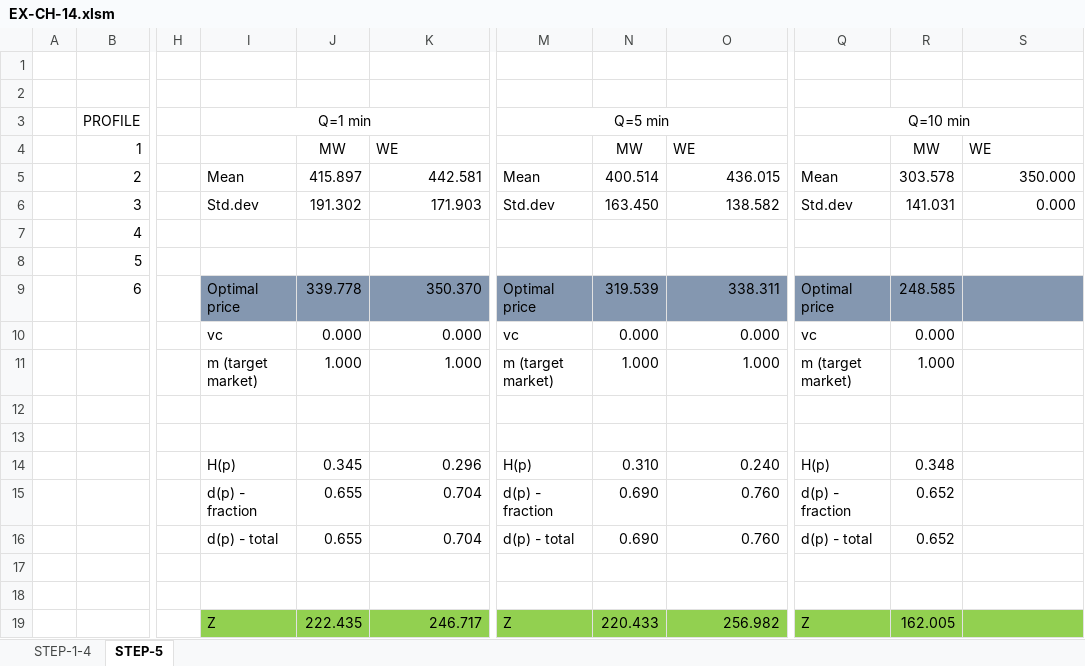
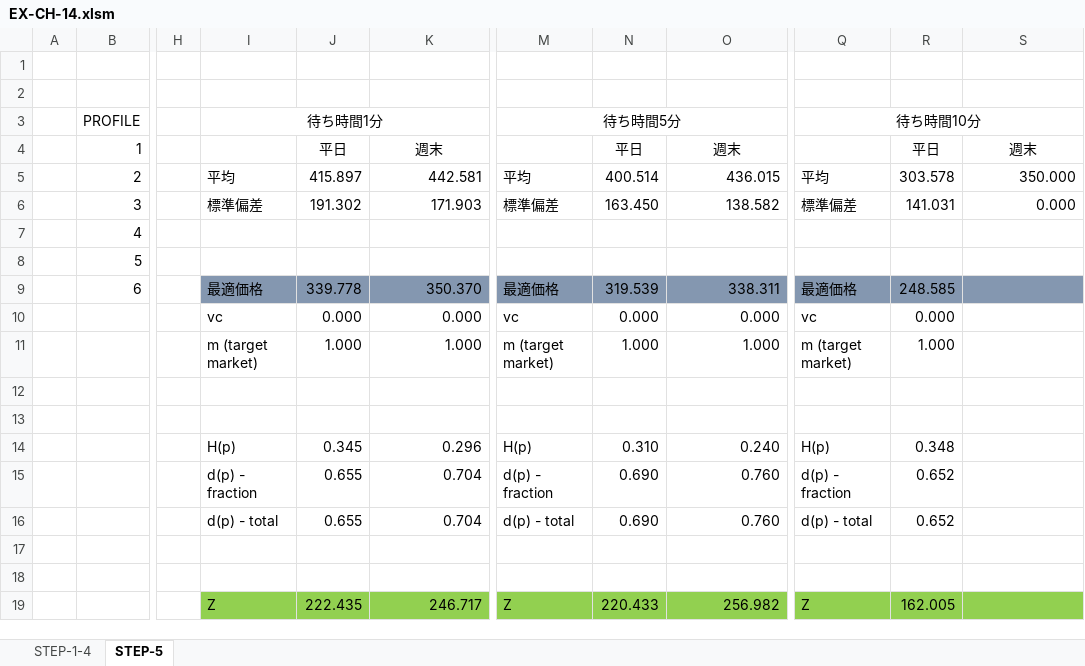
Before and after one commit to sato-laboratory/pricing-analytics, an Excel workbook: book-examples/chapter-14/EX-CH-14.xlsm, sheet STEP-5, drawn as a sheet; only a part is shown, gaps mark what is left out; values as stored, in another font and other column widths than the file's, no borders; charts and pictures not drawn; the diff names each change by its address in the sheet, - before the commit and + after, or states it on an @@ line.

Commit message:
Update EX-CH-14.xlsm

```diff
--- a/book-examples/chapter-14/EX-CH-14.xlsm (sheet STEP-5)
+++ b/book-examples/chapter-14/EX-CH-14.xlsm (sheet STEP-5)
-I3: Q=1 min
+I3: 待ち時間1分
-M3: Q=5 min
+M3: 待ち時間5分
-Q3: Q=10 min
+Q3: 待ち時間10分
-J4: MW
+J4: 平日
-K4: WE
+K4: 週末
-K4 alignment: left
+K4 alignment: center
-N4: MW
+N4: 平日
-O4: WE
+O4: 週末
-O4 alignment: left
+O4 alignment: center
-R4: MW
+R4: 平日
-S4: WE
+S4: 週末
-S4 alignment: left
+S4 alignment: center
-I5 (待ち時間1分): Mean
+I5 (待ち時間1分): 平均
-M5 (待ち時間5分): Mean
+M5 (待ち時間5分): 平均
-Q5 (待ち時間10分): Mean
+Q5 (待ち時間10分): 平均
-I6 (待ち時間1分): Std.dev
+I6 (待ち時間1分): 標準偏差
-M6 (待ち時間5分): Std.dev
+M6 (待ち時間5分): 標準偏差
-Q6 (待ち時間10分): Std.dev
+Q6 (待ち時間10分): 標準偏差
-I9 (待ち時間1分): Optimal price
+I9 (待ち時間1分): 最適価格
-M9 (待ち時間5分): Optimal price
+M9 (待ち時間5分): 最適価格
-Q9 (待ち時間10分): Optimal price
+Q9 (待ち時間10分): 最適価格
```
